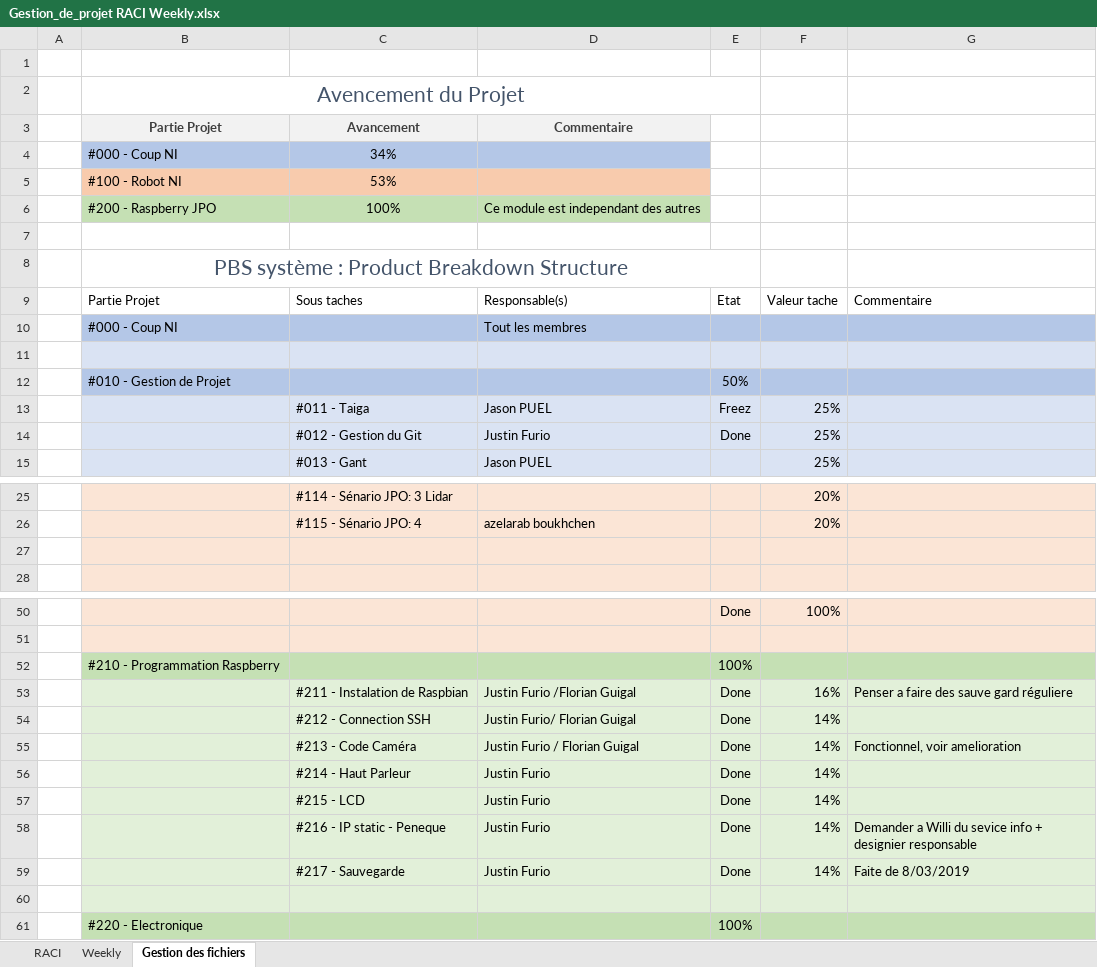
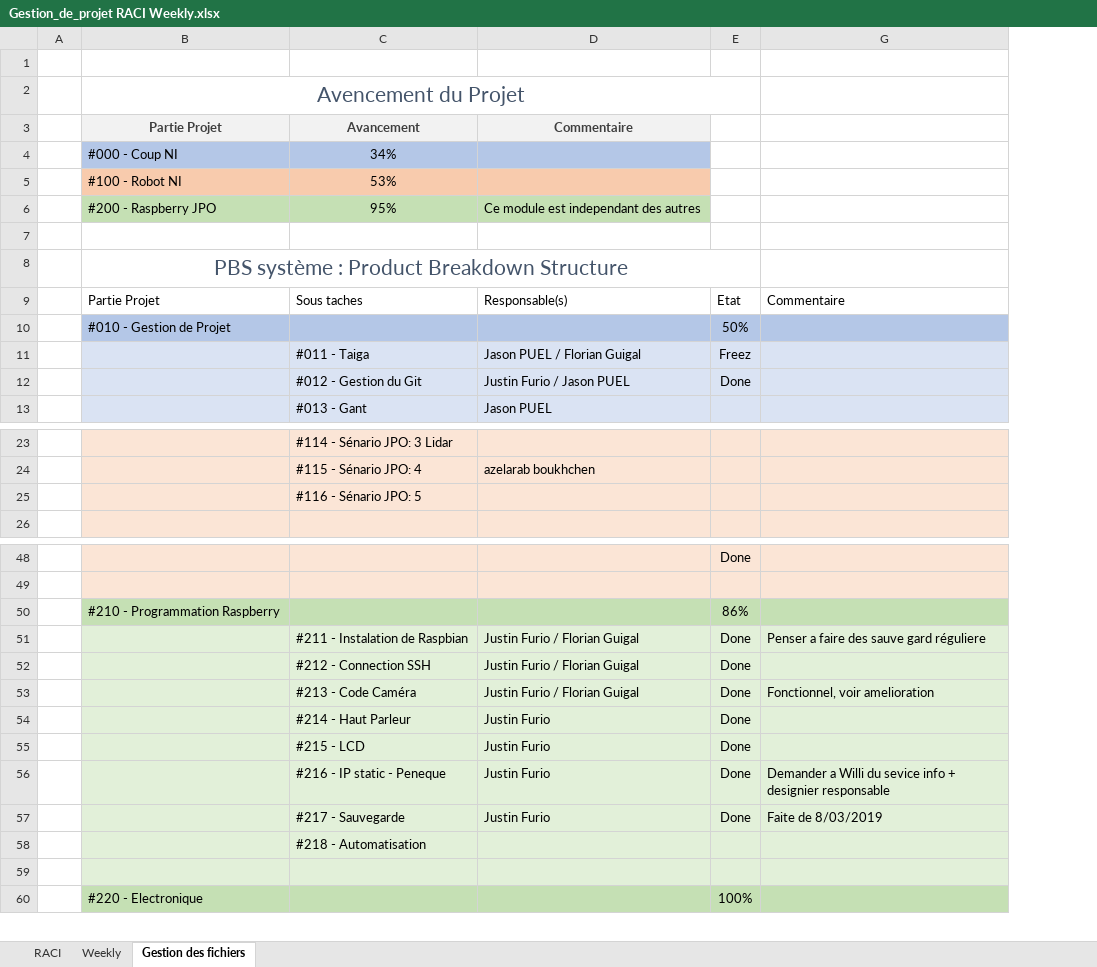
Before and after one commit to JasonPUEL/robotni20182019, an Excel workbook: #000 Coupe NI/Gestion_de_projet RACI Weekly.xlsx, sheet Gestion des fichiers, drawn as a sheet; only a part is shown, gaps mark what is left out; values as stored, in another font and other column widths than the file's, no borders; table styles not drawn; removed rows and columns are numbered as before the commit, all else as after; the diff names each change by its address in the sheet, - before the commit and + after, or states it on an @@ line.

```diff
--- a/#000 Coupe NI/Gestion_de_projet RACI Weekly.xlsx (sheet Gestion des fichiers)
+++ b/#000 Coupe NI/Gestion_de_projet RACI Weekly.xlsx (sheet Gestion des fichiers)
@@ column F hidden, row 9: Valeur tache; rows 13-15: all 25%; rows 25-26: 20% | 20%; rows 50-59: 100% |  |  | 16% | 14% | 14% | 14% | 14% | 14% | 14% @@
-C6: 100%
+C6: 95%
-row 10:  | #000 - Coup NI |  | Tout les membres
-row 11: (empty)
-D11: Jason PUEL
+D11: Jason PUEL / Florian Guigal
-D12: Justin Furio
+D12: Justin Furio / Jason PUEL
-C25: (empty)
+C25: #116 - Sénario JPO: 5
-E50: 100%
+E50: 86%
-D51: Justin Furio /Florian Guigal
+D51: Justin Furio / Florian Guigal
-D52: Justin Furio/ Florian Guigal
+D52: Justin Furio / Florian Guigal
+row 58:  |  | #218 - Automatisation
```
Also changed, not shown: sheet Weekly, formulas that keep their value, hidden cells, 5 other files.
